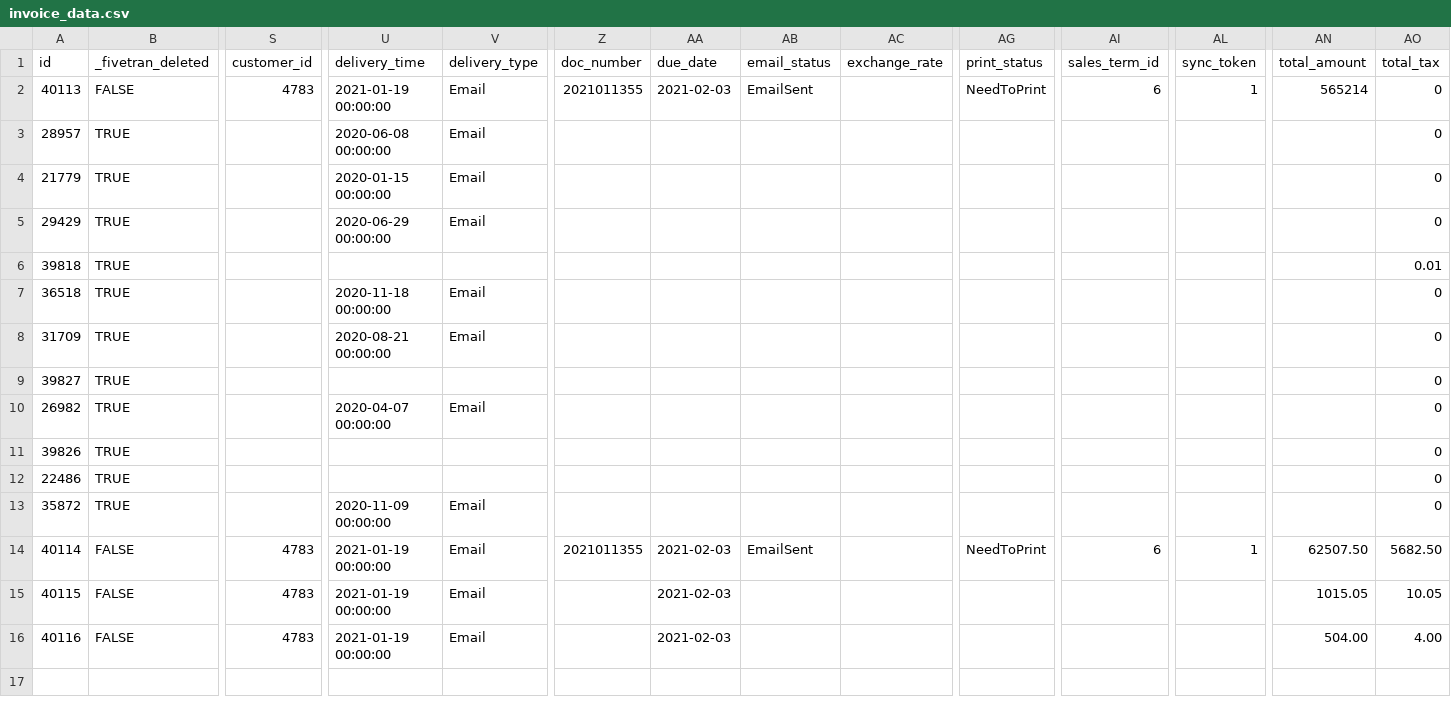
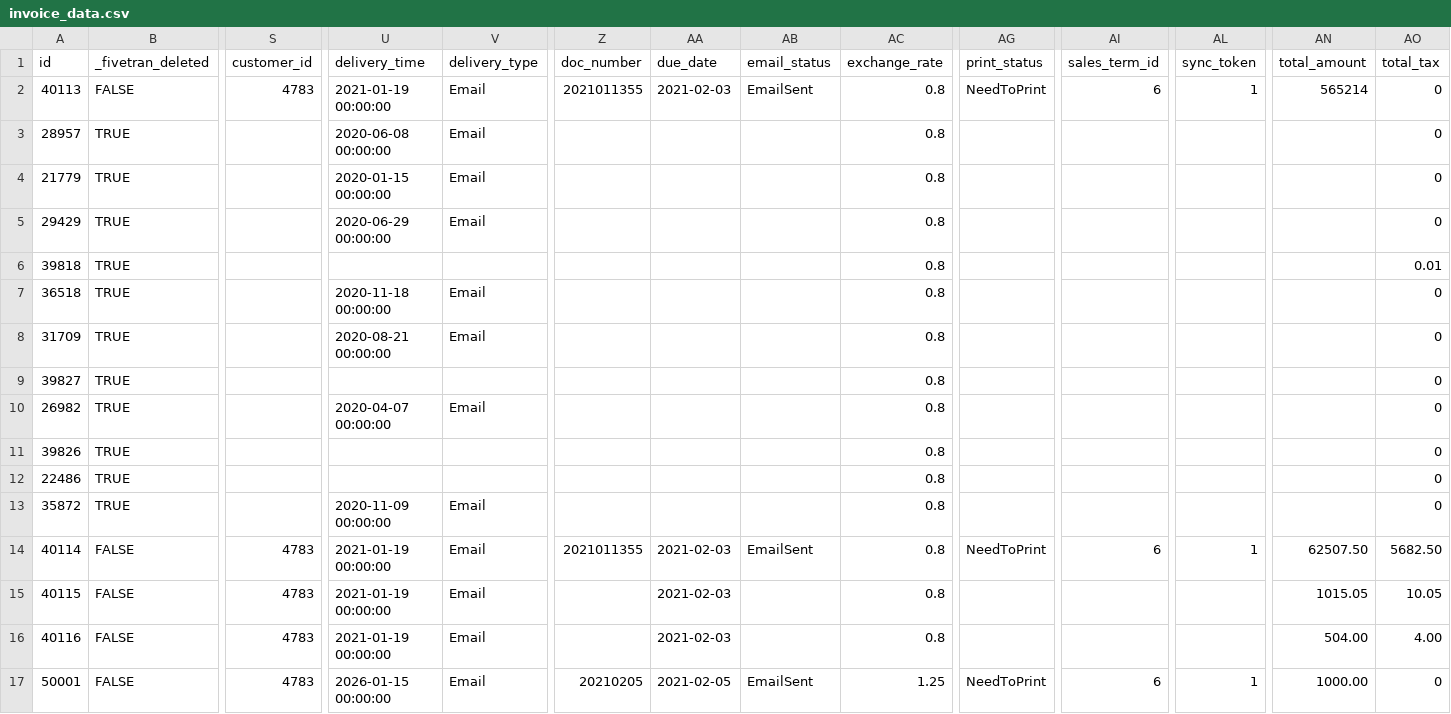
Before and after one commit to fivetran/dbt_quickbooks, a CSV file: integration_tests/seeds/invoice_data.csv, drawn as a sheet; only a part is shown, gaps mark what is left out; rows hold the shown columns only; the diff names each change by its address in the sheet, - before the commit and + after, or states it on an @@ line.

```diff
--- a/integration_tests/seeds/invoice_data.csv
+++ b/integration_tests/seeds/invoice_data.csv
-AC2:AC16 (exchange_rate): (empty)
+AC2:AC16 (exchange_rate): 0.8
+row 17: 50001 | FALSE | 4783 | 2026-01-15 00:00:00 | Email | 20210205 | 2021-02-05 | EmailSent | 1.25 | NeedToPrint | 6 | 1 | 1000.00 | 0
```
Also changed, not shown: integration_tests/seeds/account_data.csv, integration_tests/seeds/invoice_line_data.csv, 19 other files.
